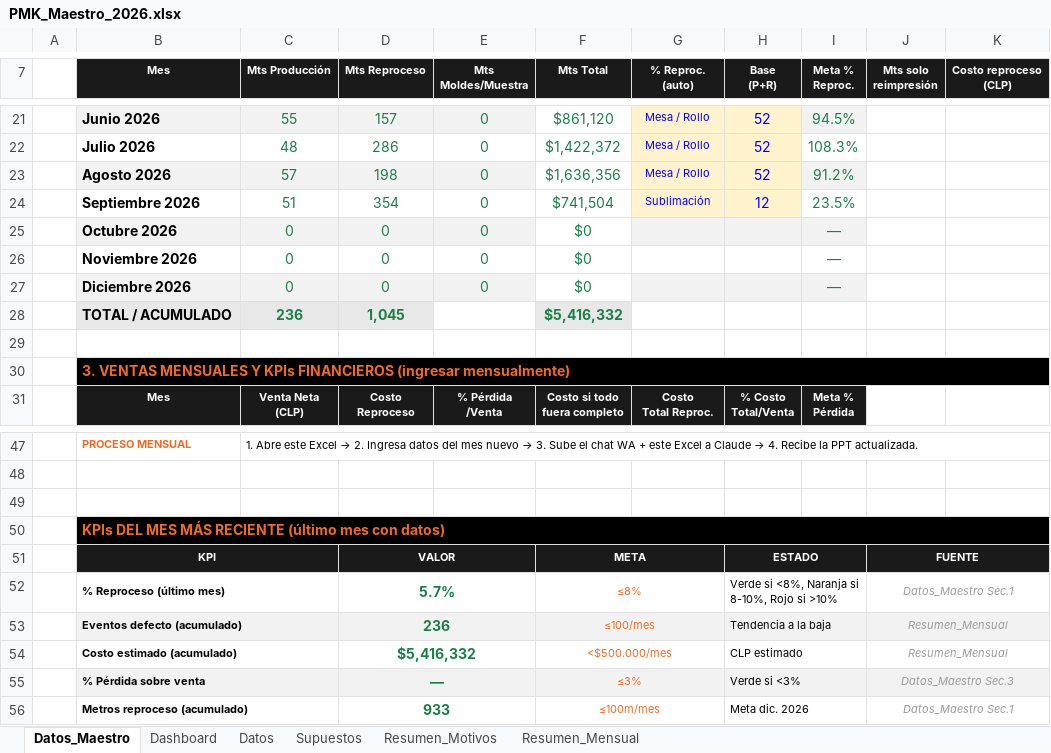
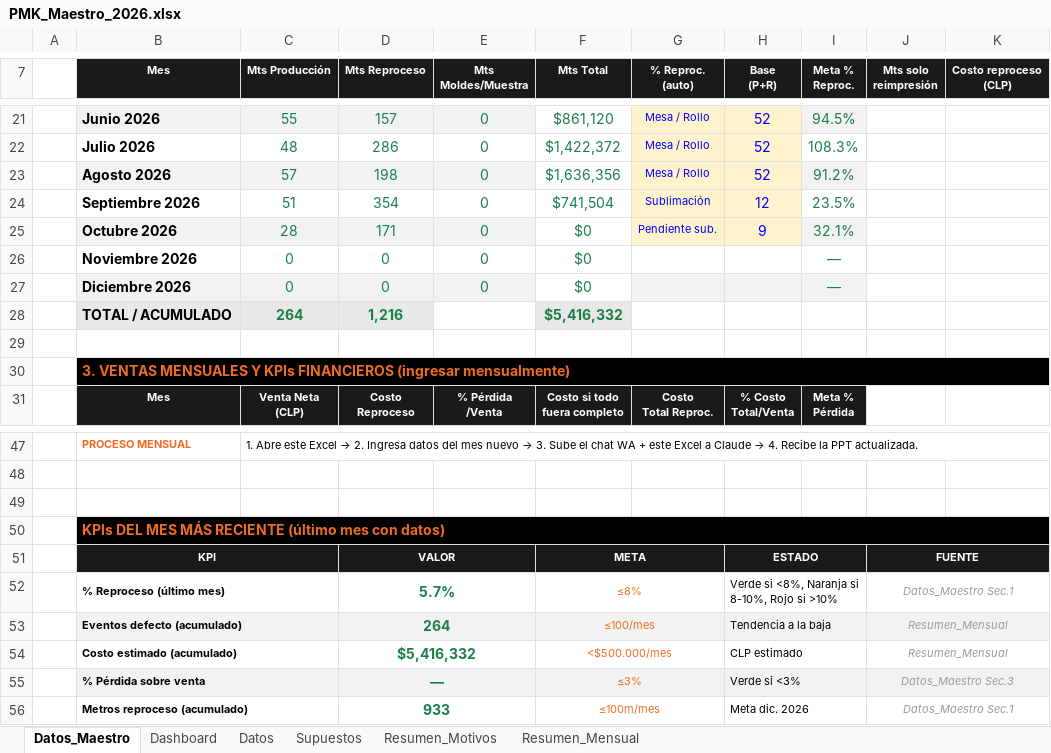
Before and after one commit to seanduarteu-cyber/PRODUCCION-PLAYMAKER, an Excel workbook: PMK_Maestro_2026.xlsx, sheet Datos_Maestro, drawn as a sheet; only a part is shown, gaps mark what is left out; values as stored, in another font and other column widths than the file's, no borders; removed rows and columns are numbered as before the commit, all else as after; the diff names each change by its address in the sheet, - before the commit and + after, or states it on an @@ line.

```diff
--- a/PMK_Maestro_2026.xlsx (sheet Datos_Maestro)
+++ b/PMK_Maestro_2026.xlsx (sheet Datos_Maestro)
-row 25:  | Octubre 2026 | 0 | 0 | 0 | $0 |  |  | —
+row 25:  | Octubre 2026 | 28 | 171 | 0 | $0 | Pendiente sub. | 9 | 32.1%
-C28 (Mts Producción): 236
+C28 (Mts Producción): 264
-D28 (Mts Reproceso): 1,045
+D28 (Mts Reproceso): 1,216
-D53 (Mts Reproceso): 236
+D53 (Mts Reproceso): 264
```
Also changed, not shown: sheet Datos, sheet Dashboard, sheet Resumen_Motivos, sheet Resumen_Mensual, charts or pictures.
